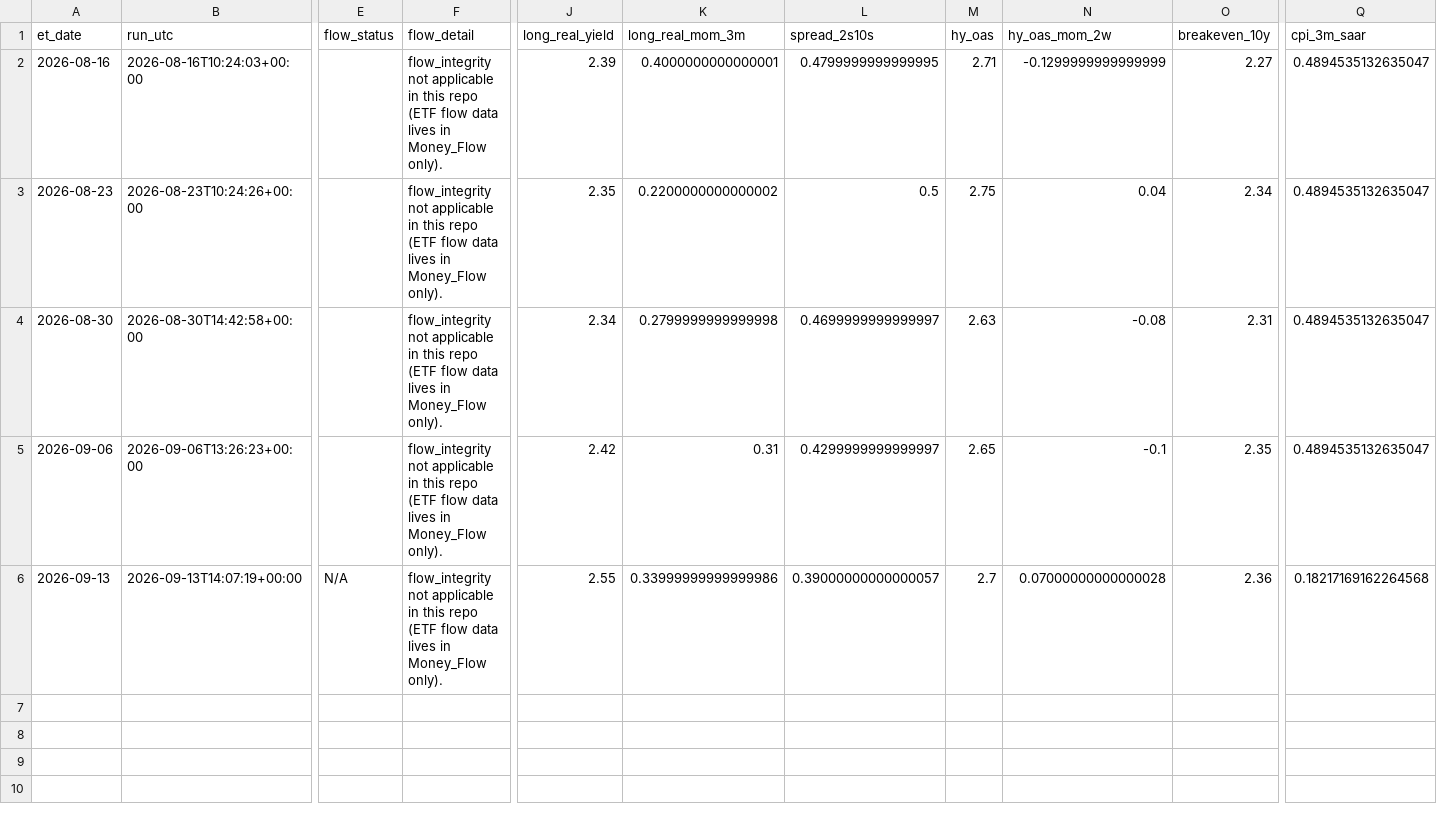
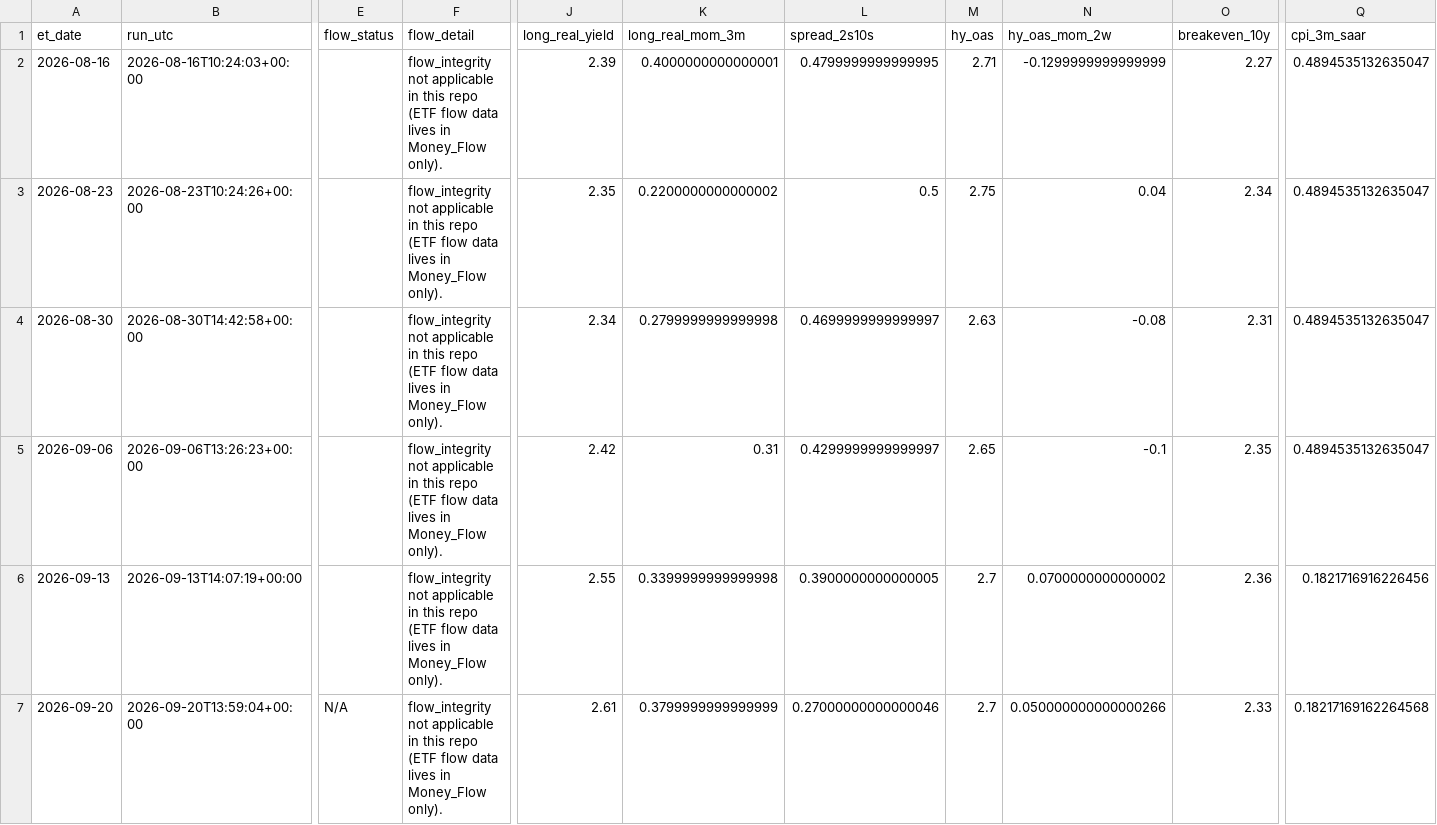
Before and after one commit to timothylundeen2008-web/Portfolio-Tracker, a CSV file: logs/weekly_log.csv, drawn as a sheet; only a part is shown, gaps mark what is left out; rows hold the shown columns only; the diff names each change by its address in the sheet, - before the commit and + after, or states it on an @@ line.

```diff
--- a/logs/weekly_log.csv
+++ b/logs/weekly_log.csv
-E6 (flow_status): N/A
+E6 (flow_status): (empty)
-K6 (long_real_mom_3m): 0.33999999999999986
+K6 (long_real_mom_3m): 0.3399999999999998
-L6 (spread_2s10s): 0.39000000000000057
+L6 (spread_2s10s): 0.3900000000000005
-N6 (hy_oas_mom_2w): 0.07000000000000028
+N6 (hy_oas_mom_2w): 0.0700000000000002
-Q6 (cpi_3m_saar): 0.18217169162264568
+Q6 (cpi_3m_saar): 0.1821716916226456
+row 7: 2026-09-20 | 2026-09-20T13:59:04+00:00 | N/A | flow_integrity not applicable in this repo (ETF flow data lives in Money_Flow only). | 2.61 | 0.3799999999999999 | 0.27000000000000046 | 2.7 | 0.050000000000000266 | 2.33 | 0.18217169162264568
```
Also changed, not shown: logs/daily_log.csv, 4 other files.
